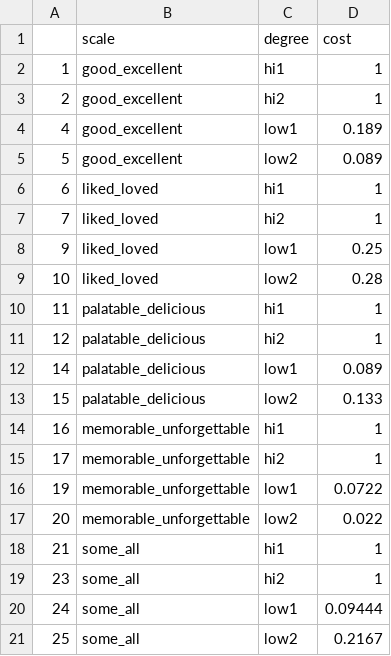
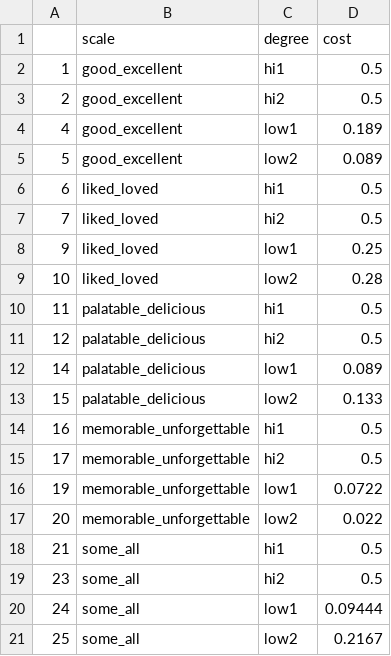
Before and after one commit to langcog/scalar_implicature, a CSV file: models/saliences4.csv, drawn as a sheet.

```diff
--- a/models/saliences4.csv
+++ b/models/saliences4.csv
@@ -1,20 +1,20 @@
 ,scale,degree,cost
-1,good_excellent,hi1,1
-2,good_excellent,hi2,1
+1,good_excellent,hi1,0.5
+2,good_excellent,hi2,0.5
 4,good_excellent,low1,0.189
 5,good_excellent,low2,0.089
-6,liked_loved,hi1,1
-7,liked_loved,hi2,1
+6,liked_loved,hi1,0.5
+7,liked_loved,hi2,0.5
 9,liked_loved,low1,0.25
 10,liked_loved,low2,0.28
-11,palatable_delicious,hi1,1
-12,palatable_delicious,hi2,1
+11,palatable_delicious,hi1,0.5
+12,palatable_delicious,hi2,0.5
 14,palatable_delicious,low1,0.089
 15,palatable_delicious,low2,0.133
-16,memorable_unforgettable,hi1,1
-17,memorable_unforgettable,hi2,1
+16,memorable_unforgettable,hi1,0.5
+17,memorable_unforgettable,hi2,0.5
 19,memorable_unforgettable,low1,0.0722
 20,memorable_unforgettable,low2,0.022
-21,some_all,hi1,1
-23,some_all,hi2,1
+21,some_all,hi1,0.5
+23,some_all,hi2,0.5
 24,some_all,low1,0.09444
```
Also changed, not shown: models/saliences2.csv, models/saliences5.csv.
